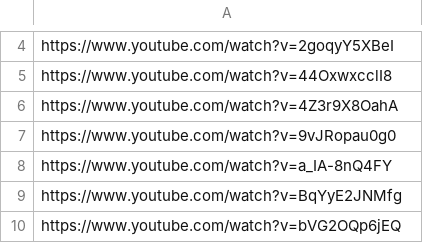
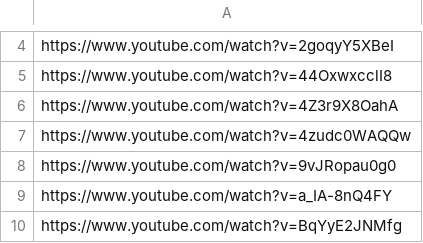
Before and after one commit to DataScience4Psych/DataScience4Psych, a CSV file: data/ds4p_funyoutube.csv, drawn as a sheet; only a part is shown, gaps mark what is left out; the shorter side is filled out with more unchanged rows.

Commit message:
Update ds4p_funyoutube.csv

```diff
--- a/data/ds4p_funyoutube.csv
+++ b/data/ds4p_funyoutube.csv
@@ -6,2 +6,3 @@ https://www.youtube.com/watch?v=44OxwxcclI8
 https://www.youtube.com/watch?v=4Z3r9X8OahA
+https://www.youtube.com/watch?v=4zudc0WAQQw
 https://www.youtube.com/watch?v=9vJRopau0g0
```
